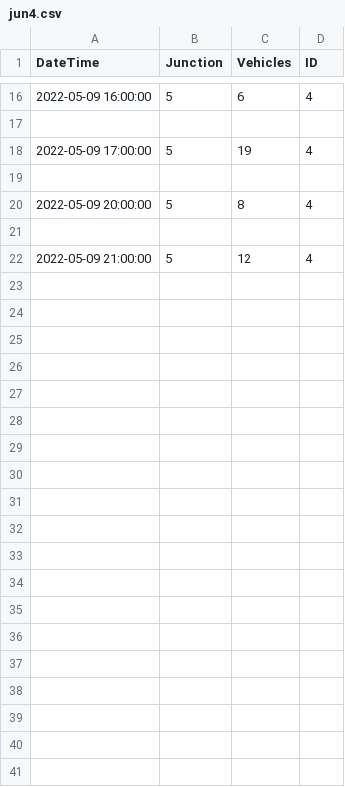
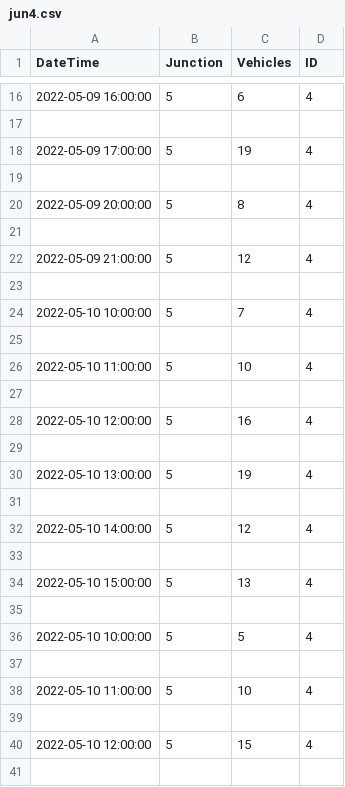
Before and after one commit to debopriyodjghosh/EV-dynamic-pricing, a CSV file: Simulator & Data Generator/jun4.csv, drawn as a sheet; only a part is shown, gaps mark what is left out; the diff covers the shown part only; the diff names each change by its address in the sheet, - before the commit and + after, or states it on an @@ line.

```diff
--- a/Simulator & Data Generator/jun4.csv
+++ b/Simulator & Data Generator/jun4.csv
+row 23: (empty)
+row 24: 2022-05-10 10:00:00 | 5 | 7 | 4
+row 25: (empty)
+row 26: 2022-05-10 11:00:00 | 5 | 10 | 4
+row 27: (empty)
+row 28: 2022-05-10 12:00:00 | 5 | 16 | 4
+row 29: (empty)
+row 30: 2022-05-10 13:00:00 | 5 | 19 | 4
+row 31: (empty)
+row 32: 2022-05-10 14:00:00 | 5 | 12 | 4
+row 33: (empty)
+row 34: 2022-05-10 15:00:00 | 5 | 13 | 4
+row 35: (empty)
+row 36: 2022-05-10 10:00:00 | 5 | 5 | 4
+row 37: (empty)
+row 38: 2022-05-10 11:00:00 | 5 | 10 | 4
+row 39: (empty)
+row 40: 2022-05-10 12:00:00 | 5 | 15 | 4
+row 41: (empty)
```
Also changed, not shown: 19 added rows elsewhere in this file, Simulator & Data Generator/jun0.csv, Simulator & Data Generator/jun5.csv, 10 other files.
